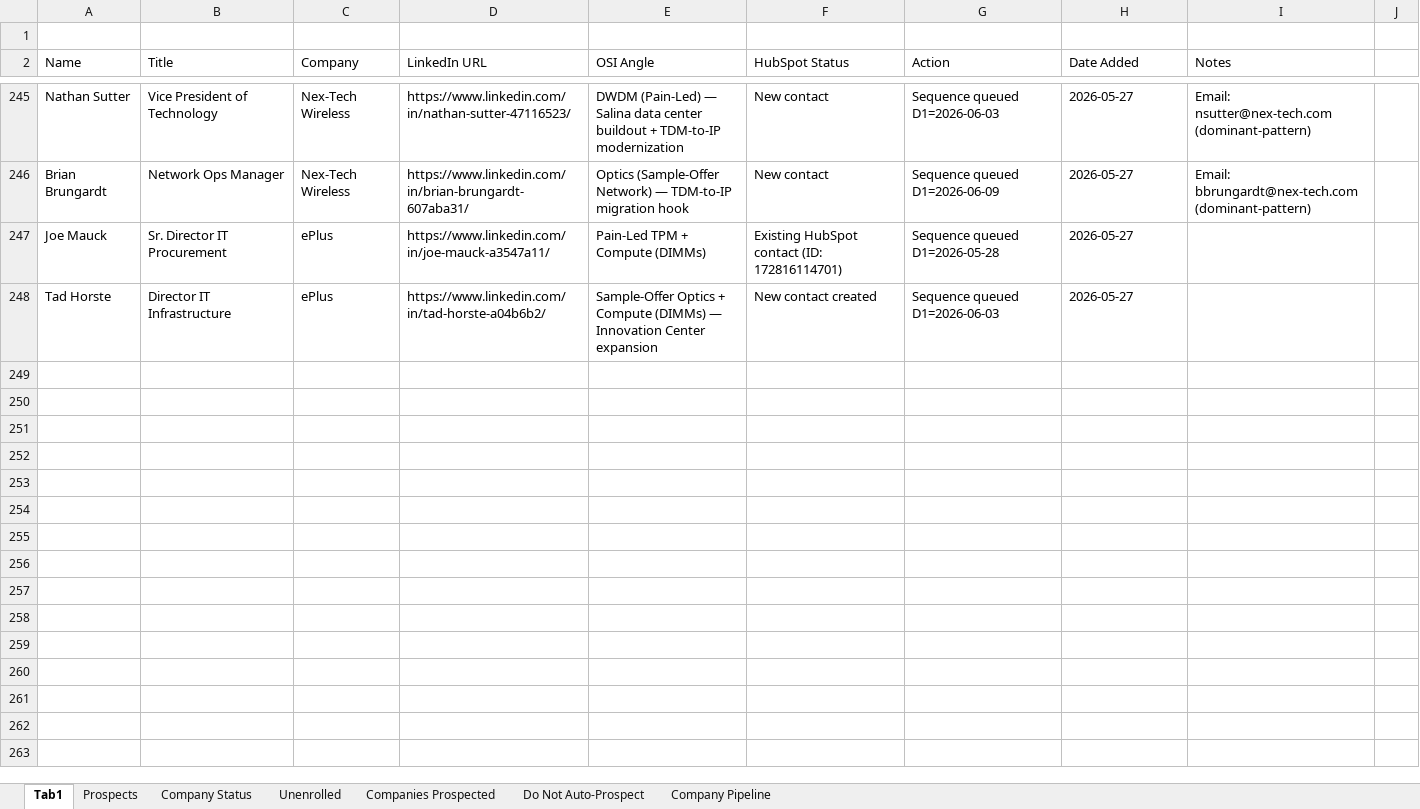
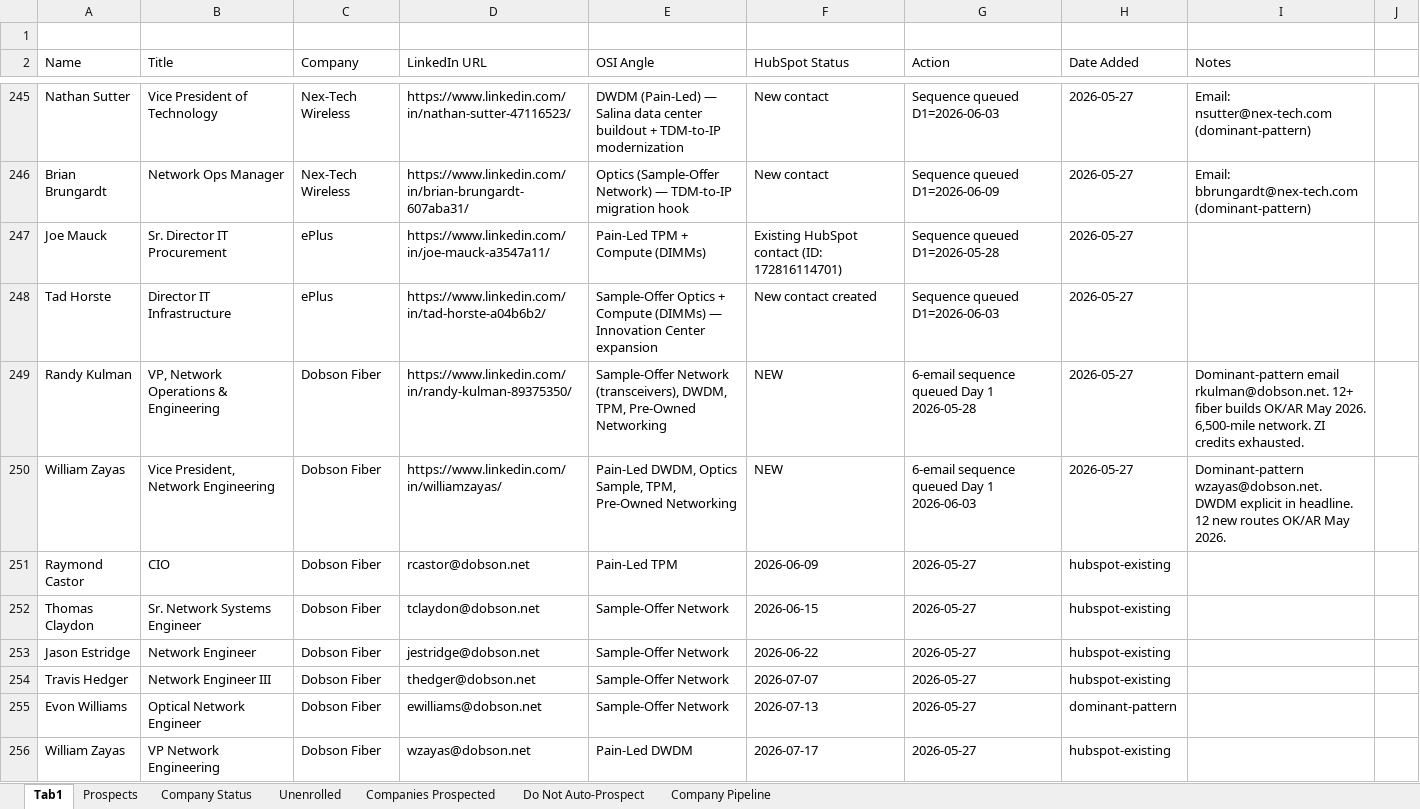
Before and after one commit to MiniClaude/osi-claude-brain, an Excel workbook: prospects-tracker-new.xlsx, sheet Tab1, drawn as a sheet; only a part is shown, gaps mark what is left out; values as stored, in another font and other column widths than the file's, no borders; the diff covers the shown part only; the diff names each change by its address in the sheet, - before the commit and + after, or states it on an @@ line.

Commit message:
Major workflow migration: queue to HubSpot AI fields
- CLAUDE.md: added 'bad number on [Name] at [Company]' command to clear call tasks
- osi-outreach-sequence: full rewrite — writes to HubSpot AI fields instead of email-queue.json, new email formatting (no Hi, Best/Andy on all emails including Any thoughts), stagger drives LinkedIn task date not sendDate, LINKED_IN_CONNECT task = enrollment cue
- osi-prospect-qualification: added SEQUENCE line (Network/DWDM/Server/Storage/TPM) as first line of every strategy note
- email-queue.json: 240 contacts migrated to HubSpot AI fields and removed from queue

```diff
--- a/prospects-tracker-new.xlsx (sheet Tab1)
+++ b/prospects-tracker-new.xlsx (sheet Tab1)
+row 249: Randy Kulman | VP, Network Operations & Engineering | Dobson Fiber | https://www.linkedin.com/in/randy-kulman-89375350/ | Sample-Offer Network (transceivers), DWDM, TPM, Pre-Owned Networking | NEW | 6-email sequence queued Day 1 2026-05-28 | 2026-05-27 | Dominant-pattern email rkulman@dobson.net. 12+ fiber builds OK/AR May 2026. 6,500-mile network. ZI credits exhausted.
+row 250: William Zayas | Vice President, Network Engineering | Dobson Fiber | https://www.linkedin.com/in/williamzayas/ | Pain-Led DWDM, Optics Sample, TPM, Pre-Owned Networking | NEW | 6-email sequence queued Day 1 2026-06-03 | 2026-05-27 | Dominant-pattern wzayas@dobson.net. DWDM explicit in headline. 12 new routes OK/AR May 2026.
+row 251: Raymond Castor | CIO | Dobson Fiber | rcastor@dobson.net | Pain-Led TPM | 2026-06-09 | 2026-05-27 | hubspot-existing
+row 252: Thomas Claydon | Sr. Network Systems Engineer | Dobson Fiber | tclaydon@dobson.net | Sample-Offer Network | 2026-06-15 | 2026-05-27 | hubspot-existing
+row 253: Jason Estridge | Network Engineer | Dobson Fiber | jestridge@dobson.net | Sample-Offer Network | 2026-06-22 | 2026-05-27 | hubspot-existing
+row 254: Travis Hedger | Network Engineer III | Dobson Fiber | thedger@dobson.net | Sample-Offer Network | 2026-07-07 | 2026-05-27 | hubspot-existing
+row 255: Evon Williams | Optical Network Engineer | Dobson Fiber | ewilliams@dobson.net | Sample-Offer Network | 2026-07-13 | 2026-05-27 | dominant-pattern
+row 256: William Zayas | VP Network Engineering | Dobson Fiber | wzayas@dobson.net | Pain-Led DWDM | 2026-07-17 | 2026-05-27 | hubspot-existing
```
Also changed, not shown: 8 added rows elsewhere in this sheet, 25 other files.
